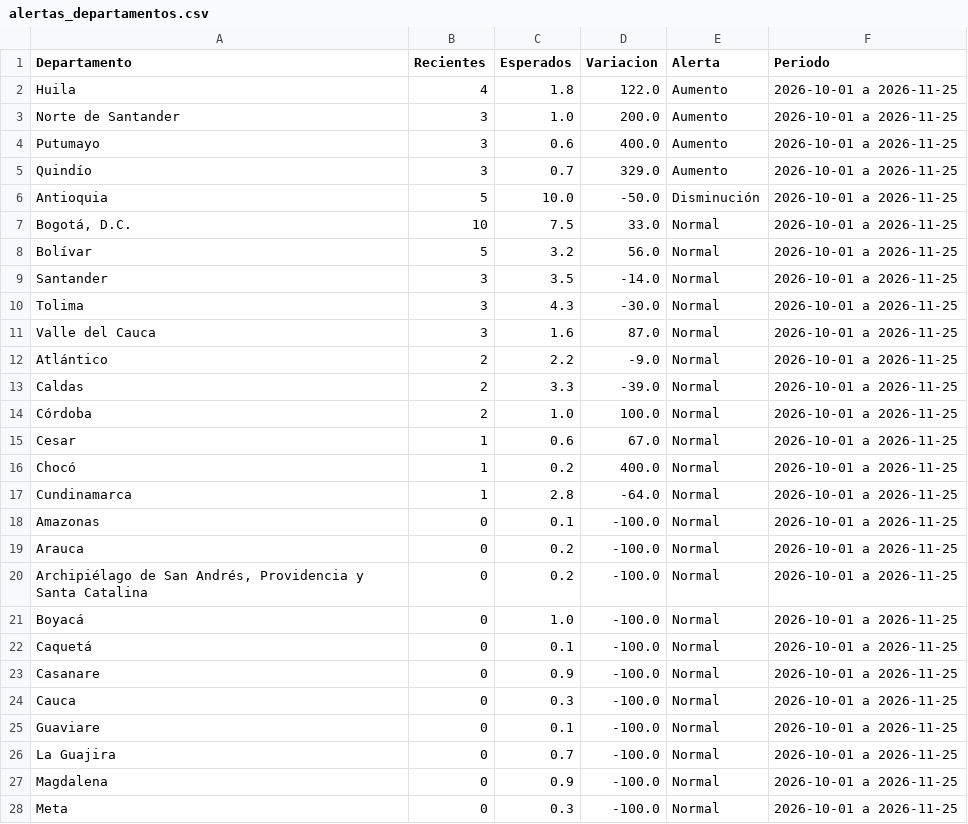
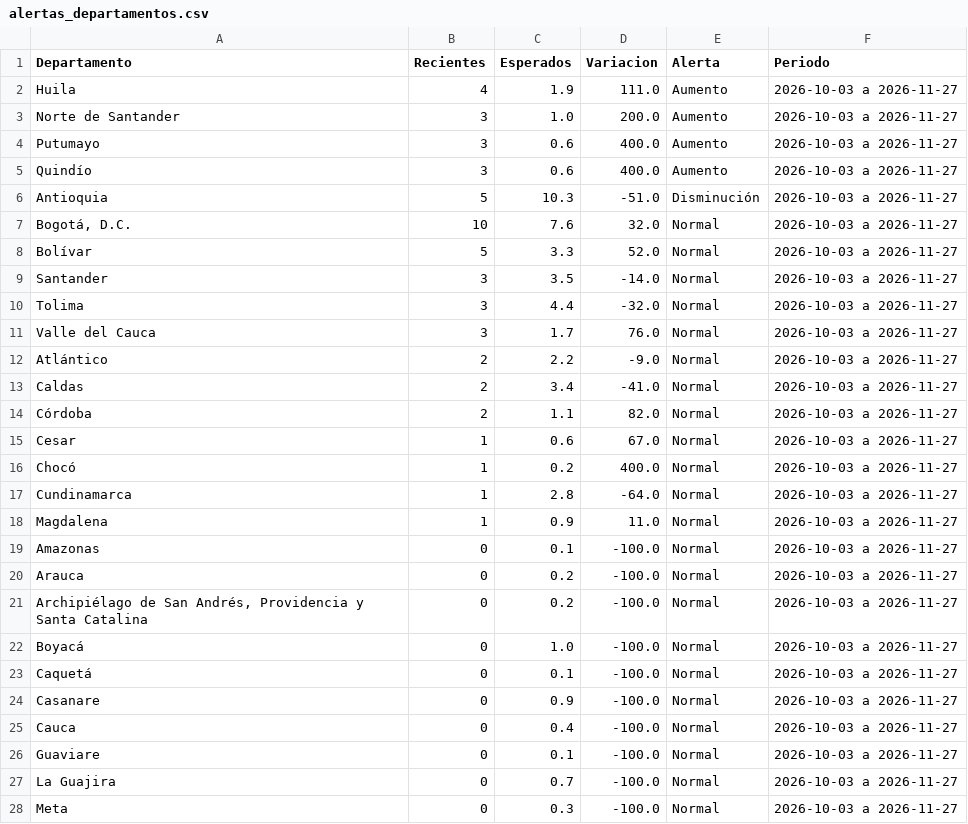
Before and after one commit to ICBF-Analitica/Monitoreo_de_medios, a CSV file: Data/hechos/alertas_departamentos.csv, drawn as a sheet; only a part is shown; the diff covers the shown part only.

```diff
--- a/Data/hechos/alertas_departamentos.csv
+++ b/Data/hechos/alertas_departamentos.csv
@@ -1,28 +1,28 @@
 Departamento,Recientes,Esperados,Variacion,Alerta,Periodo
-Huila,4,1.8,122.0,Aumento,2026-10-01 a 2026-11-25
-Norte de Santander,3,1.0,200.0,Aumento,2026-10-01 a 2026-11-25
-Putumayo,3,0.6,400.0,Aumento,2026-10-01 a 2026-11-25
-Quindío,3,0.7,329.0,Aumento,2026-10-01 a 2026-11-25
-Antioquia,5,10.0,-50.0,Disminución,2026-10-01 a 2026-11-25
-"Bogotá, D.C.",10,7.5,33.0,Normal,2026-10-01 a 2026-11-25
-Bolívar,5,3.2,56.0,Normal,2026-10-01 a 2026-11-25
-Santander,3,3.5,-14.0,Normal,2026-10-01 a 2026-11-25
-Tolima,3,4.3,-30.0,Normal,2026-10-01 a 2026-11-25
-Valle del Cauca,3,1.6,87.0,Normal,2026-10-01 a 2026-11-25
-Atlántico,2,2.2,-9.0,Normal,2026-10-01 a 2026-11-25
-Caldas,2,3.3,-39.0,Normal,2026-10-01 a 2026-11-25
-Córdoba,2,1.0,100.0,Normal,2026-10-01 a 2026-11-25
-Cesar,1,0.6,67.0,Normal,2026-10-01 a 2026-11-25
-Chocó,1,0.2,400.0,Normal,2026-10-01 a 2026-11-25
-Cundinamarca,1,2.8,-64.0,Normal,2026-10-01 a 2026-11-25
-Amazonas,0,0.1,-100.0,Normal,2026-10-01 a 2026-11-25
-Arauca,0,0.2,-100.0,Normal,2026-10-01 a 2026-11-25
-"Archipiélago de San Andrés, Providencia y Santa Catalina",0,0.2,-100.0,Normal,2026-10-01 a 2026-11-25
-Boyacá,0,1.0,-100.0,Normal,2026-10-01 a 2026-11-25
-Caquetá,0,0.1,-100.0,Normal,2026-10-01 a 2026-11-25
-Casanare,0,0.9,-100.0,Normal,2026-10-01 a 2026-11-25
-Cauca,0,0.3,-100.0,Normal,2026-10-01 a 2026-11-25
-Guaviare,0,0.1,-100.0,Normal,2026-10-01 a 2026-11-25
-La Guajira,0,0.7,-100.0,Normal,2026-10-01 a 2026-11-25
-Magdalena,0,0.9,-100.0,Normal,2026-10-01 a 2026-11-25
-Meta,0,0.3,-100.0,Normal,2026-10-01 a 2026-11-25
+Huila,4,1.9,111.0,Aumento,2026-10-03 a 2026-11-27
+Norte de Santander,3,1.0,200.0,Aumento,2026-10-03 a 2026-11-27
+Putumayo,3,0.6,400.0,Aumento,2026-10-03 a 2026-11-27
+Quindío,3,0.6,400.0,Aumento,2026-10-03 a 2026-11-27
+Antioquia,5,10.3,-51.0,Disminución,2026-10-03 a 2026-11-27
+"Bogotá, D.C.",10,7.6,32.0,Normal,2026-10-03 a 2026-11-27
+Bolívar,5,3.3,52.0,Normal,2026-10-03 a 2026-11-27
+Santander,3,3.5,-14.0,Normal,2026-10-03 a 2026-11-27
+Tolima,3,4.4,-32.0,Normal,2026-10-03 a 2026-11-27
+Valle del Cauca,3,1.7,76.0,Normal,2026-10-03 a 2026-11-27
+Atlántico,2,2.2,-9.0,Normal,2026-10-03 a 2026-11-27
+Caldas,2,3.4,-41.0,Normal,2026-10-03 a 2026-11-27
+Córdoba,2,1.1,82.0,Normal,2026-10-03 a 2026-11-27
+Cesar,1,0.6,67.0,Normal,2026-10-03 a 2026-11-27
+Chocó,1,0.2,400.0,Normal,2026-10-03 a 2026-11-27
+Cundinamarca,1,2.8,-64.0,Normal,2026-10-03 a 2026-11-27
+Magdalena,1,0.9,11.0,Normal,2026-10-03 a 2026-11-27
+Amazonas,0,0.1,-100.0,Normal,2026-10-03 a 2026-11-27
+Arauca,0,0.2,-100.0,Normal,2026-10-03 a 2026-11-27
+"Archipiélago de San Andrés, Providencia y Santa Catalina",0,0.2,-100.0,Normal,2026-10-03 a 2026-11-27
+Boyacá,0,1.0,-100.0,Normal,2026-10-03 a 2026-11-27
+Caquetá,0,0.1,-100.0,Normal,2026-10-03 a 2026-11-27
+Casanare,0,0.9,-100.0,Normal,2026-10-03 a 2026-11-27
+Cauca,0,0.4,-100.0,Normal,2026-10-03 a 2026-11-27
+Guaviare,0,0.1,-100.0,Normal,2026-10-03 a 2026-11-27
+La Guajira,0,0.7,-100.0,Normal,2026-10-03 a 2026-11-27
+Meta,0,0.3,-100.0,Normal,2026-10-03 a 2026-11-27
```
Also changed, not shown: 4 edited cells elsewhere in this file, 4 other files.
